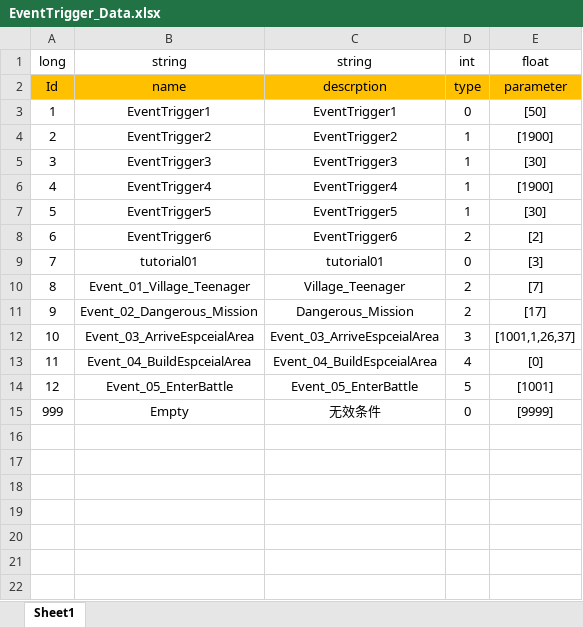
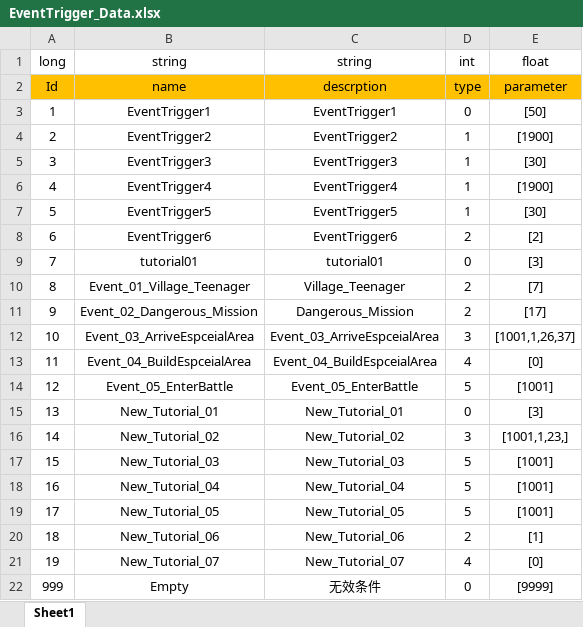
Before and after one commit to Chuyang1996/Nameless_Temp, an Excel workbook: GameDesign/ExcelData/EventTrigger_Data.xlsx, sheet Sheet1, drawn as a sheet; values as stored, in another font and other column widths than the file's, no borders; the diff names each change by its address in the sheet, - before the commit and + after, or states it on an @@ line.

```diff
--- a/GameDesign/ExcelData/EventTrigger_Data.xlsx (sheet Sheet1)
+++ b/GameDesign/ExcelData/EventTrigger_Data.xlsx (sheet Sheet1)
+row 15: 13 | New_Tutorial_01 | New_Tutorial_01 | 0 | [3]
+row 16: 14 | New_Tutorial_02 | New_Tutorial_02 | 3 | [1001,1,23,]
+row 17: 15 | New_Tutorial_03 | New_Tutorial_03 | 5 | [1001]
+row 18: 16 | New_Tutorial_04 | New_Tutorial_04 | 5 | [1001]
+row 19: 17 | New_Tutorial_05 | New_Tutorial_05 | 5 | [1001]
+row 20: 18 | New_Tutorial_06 | New_Tutorial_06 | 2 | [1]
+row 21: 19 | New_Tutorial_07 | New_Tutorial_07 | 4 | [0]
```
Also changed, not shown: GameDesign/ExcelData/EventOption_Data.xlsx, GameDesign/ExcelData/EventResult_Data.xlsx, 18 other files.
